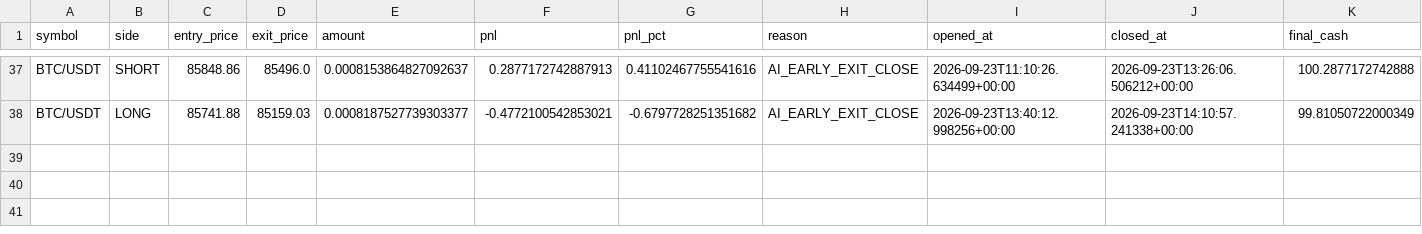
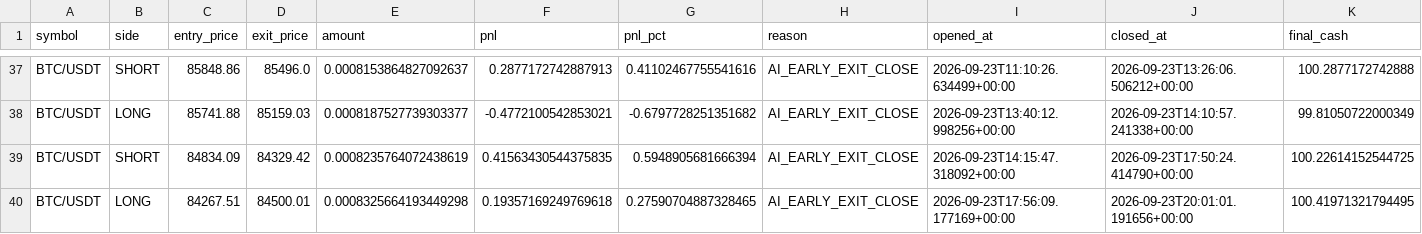
Before and after one commit to HaVuHongPhuc/Crypto_AI_Project, a CSV file: storage/trades.csv, drawn as a sheet; only a part is shown, gaps mark what is left out; the diff names each change by its address in the sheet, - before the commit and + after, or states it on an @@ line.

Commit message:
upd dataset storage

```diff
--- a/storage/trades.csv
+++ b/storage/trades.csv
+row 39: BTC/USDT | SHORT | 84834.09 | 84329.42 | 0.0008235764072438619 | 0.41563430544375835 | 0.5948905681666394 | AI_EARLY_EXIT_CLOSE | 2026-09-23T14:15:47.318092+00:00 | 2026-09-23T17:50:24.414790+00:00 | 100.22614152544725
+row 40: BTC/USDT | LONG | 84267.51 | 84500.01 | 0.0008325664193449298 | 0.19357169249769618 | 0.27590704887328465 | AI_EARLY_EXIT_CLOSE | 2026-09-23T17:56:09.177169+00:00 | 2026-09-23T20:01:01.191656+00:00 | 100.41971321794495
```
Also changed, not shown: 3 other files.
